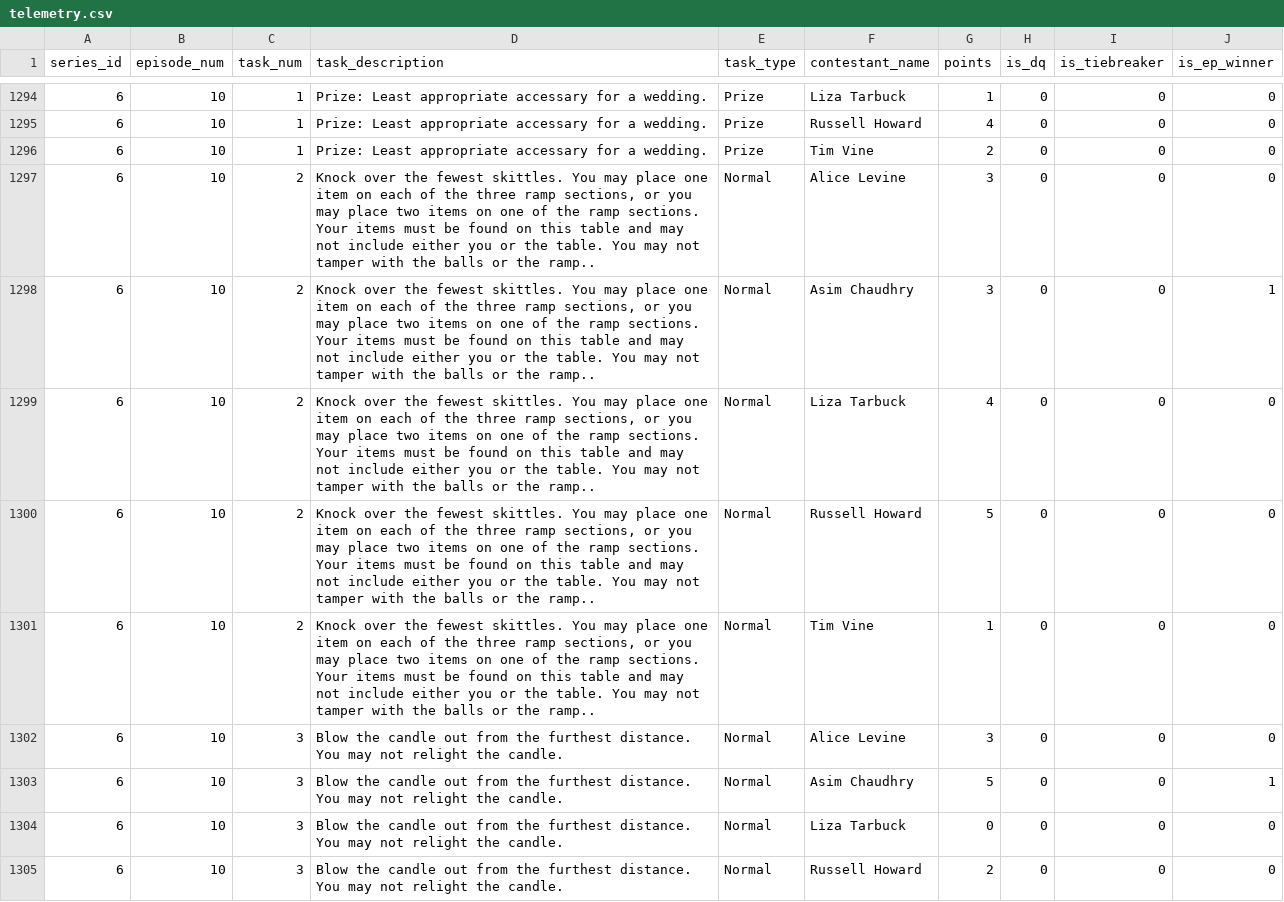
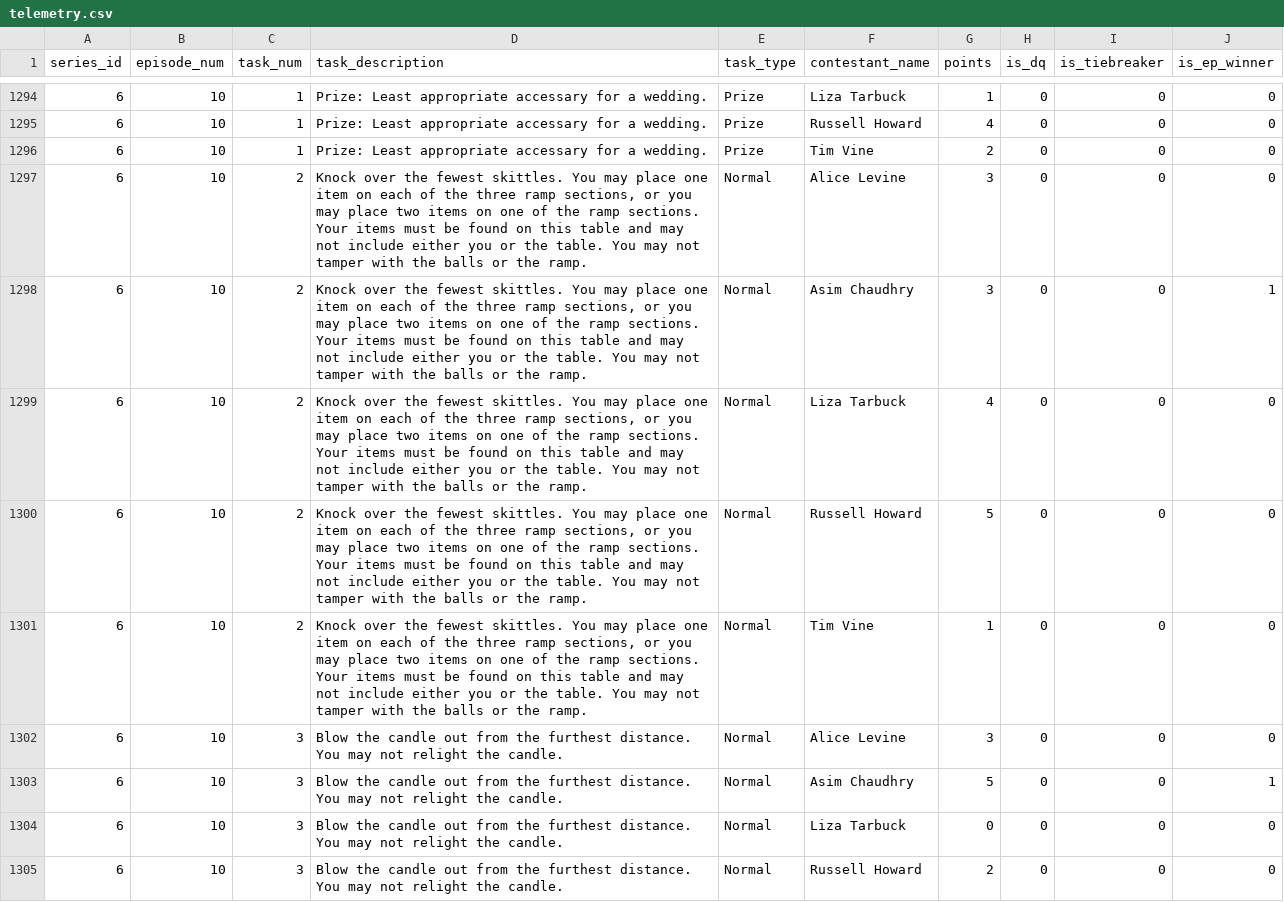
Before and after one commit to garymanleydata/TaskmasterSite, a CSV file: data/telemetry.csv, drawn as a sheet; only a part is shown, gaps mark what is left out.

```diff
--- a/data/telemetry.csv
+++ b/data/telemetry.csv
@@ -1296,7 +1296,7 @@
 6,10,1,Prize: Least appropriate accessary for a wedding.,Prize,Tim Vine,2,0,0,0
-6,10,2,"Knock over the fewest skittles. You may place one item on each of the three ramp sections, or you may place two items on one of the ramp sections. Your items must be found on this table and may not include either you or the table. You may not tamper with the balls or the ramp..",Normal,Alice Levine,3,0,0,0
-6,10,2,"Knock over the fewest skittles. You may place one item on each of the three ramp sections, or you may place two items on one of the ramp sections. Your items must be found on this table and may not include either you or the table. You may not tamper with the balls or the ramp..",Normal,Asim Chaudhry,3,0,0,1
-6,10,2,"Knock over the fewest skittles. You may place one item on each of the three ramp sections, or you may place two items on one of the ramp sections. Your items must be found on this table and may not include either you or the table. You may not tamper with the balls or the ramp..",Normal,Liza Tarbuck,4,0,0,0
-6,10,2,"Knock over the fewest skittles. You may place one item on each of the three ramp sections, or you may place two items on one of the ramp sections. Your items must be found on this table and may not include either you or the table. You may not tamper with the balls or the ramp..",Normal,Russell Howard,5,0,0,0
-6,10,2,"Knock over the fewest skittles. You may place one item on each of the three ramp sections, or you may place two items on one of the ramp sections. Your items must be found on this table and may not include either you or the table. You may not tamper with the balls or the ramp..",Normal,Tim Vine,1,0,0,0
+6,10,2,"Knock over the fewest skittles. You may place one item on each of the three ramp sections, or you may place two items on one of the ramp sections. Your items must be found on this table and may not include either you or the table. You may not tamper with the balls or the ramp.",Normal,Alice Levine,3,0,0,0
+6,10,2,"Knock over the fewest skittles. You may place one item on each of the three ramp sections, or you may place two items on one of the ramp sections. Your items must be found on this table and may not include either you or the table. You may not tamper with the balls or the ramp.",Normal,Asim Chaudhry,3,0,0,1
+6,10,2,"Knock over the fewest skittles. You may place one item on each of the three ramp sections, or you may place two items on one of the ramp sections. Your items must be found on this table and may not include either you or the table. You may not tamper with the balls or the ramp.",Normal,Liza Tarbuck,4,0,0,0
+6,10,2,"Knock over the fewest skittles. You may place one item on each of the three ramp sections, or you may place two items on one of the ramp sections. Your items must be found on this table and may not include either you or the table. You may not tamper with the balls or the ramp.",Normal,Russell Howard,5,0,0,0
+6,10,2,"Knock over the fewest skittles. You may place one item on each of the three ramp sections, or you may place two items on one of the ramp sections. Your items must be found on this table and may not include either you or the table. You may not tamper with the balls or the ramp.",Normal,Tim Vine,1,0,0,0
 6,10,3,Blow the candle out from the furthest distance. You may not relight the candle.,Normal,Alice Levine,3,0,0,0
```
Also changed, not shown: 2 other files.
